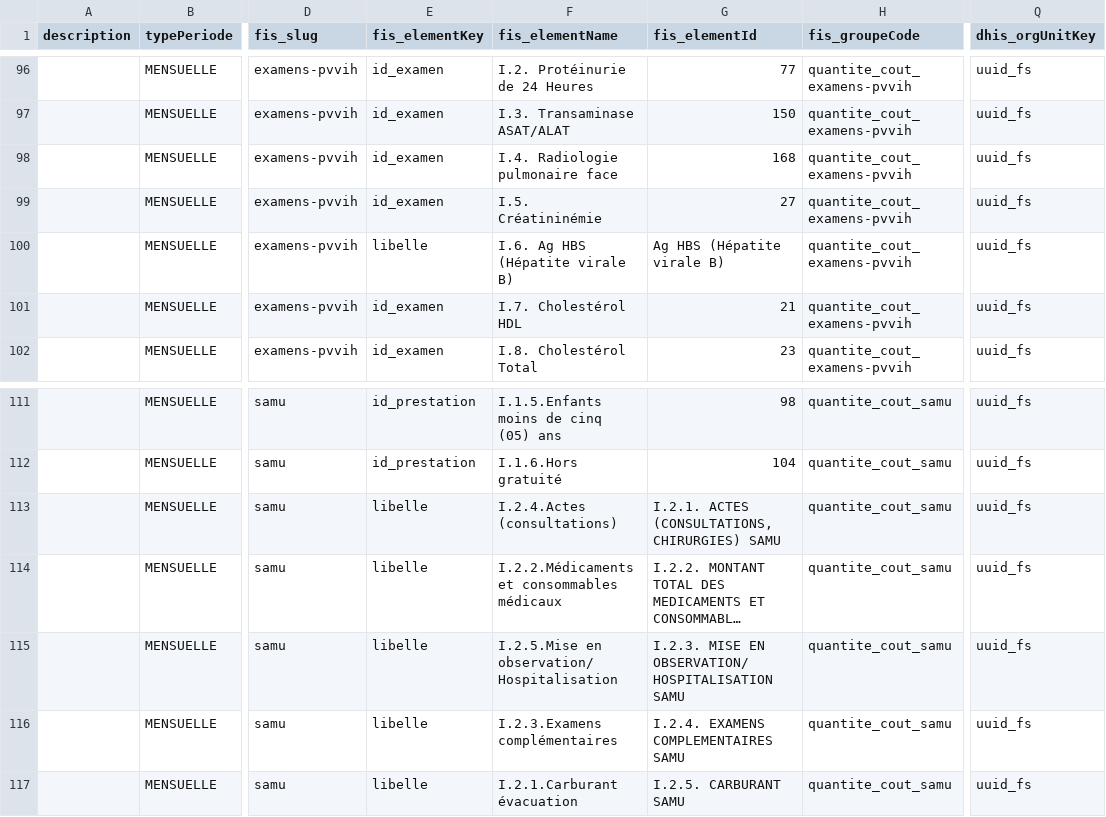
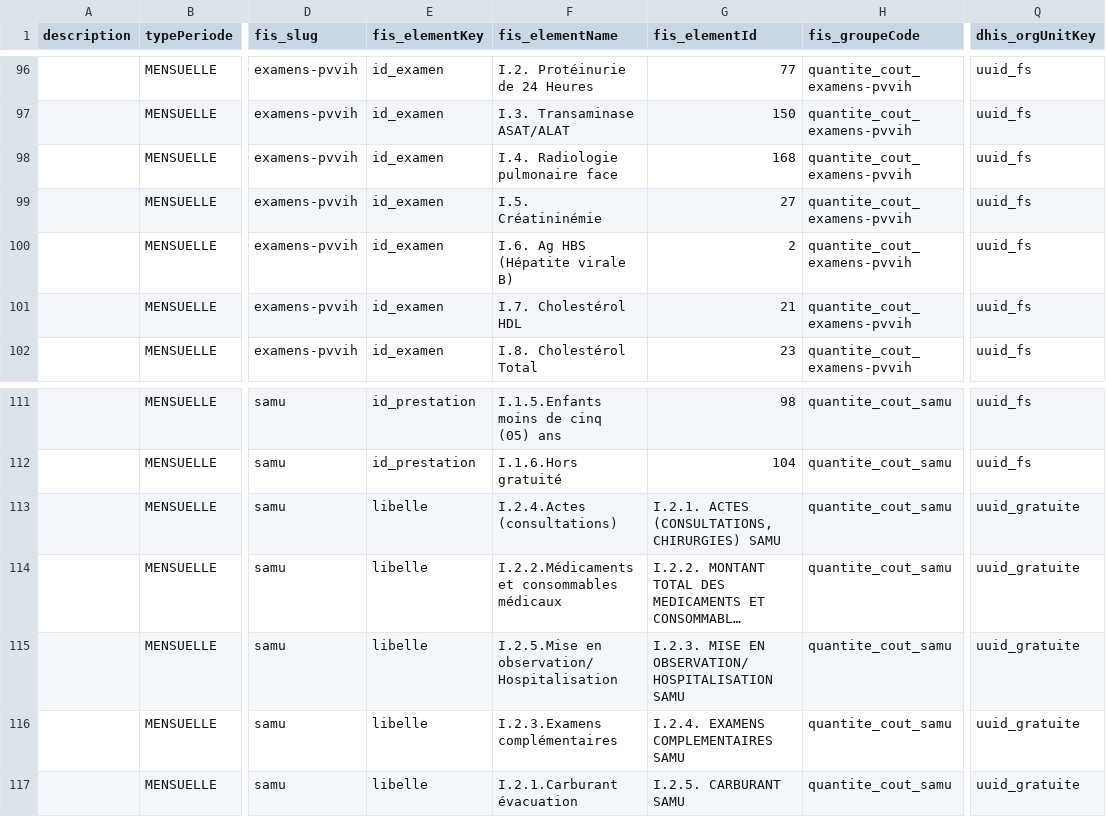
Before and after one commit to cyrillekouassi/ZatoFile, a CSV file: FIS_EGRATUITE-RMA.csv, drawn as a sheet; only a part is shown, gaps mark what is left out; long unchanged cells end in …; the diff names each change by its address in the sheet, - before the commit and + after, or states it on an @@ line.

Commit message:
Add files via upload

```diff
--- a/FIS_EGRATUITE-RMA.csv
+++ b/FIS_EGRATUITE-RMA.csv
-E100 (fis_elementKey): libelle
+E100 (fis_elementKey): id_examen
-G100 (fis_elementId): Ag HBS (Hépatite virale B)
+G100 (fis_elementId): 2
-Q113:Q117 (dhis_orgUnitKey): uuid_fs
+Q113:Q117 (dhis_orgUnitKey): uuid_gratuite
```
